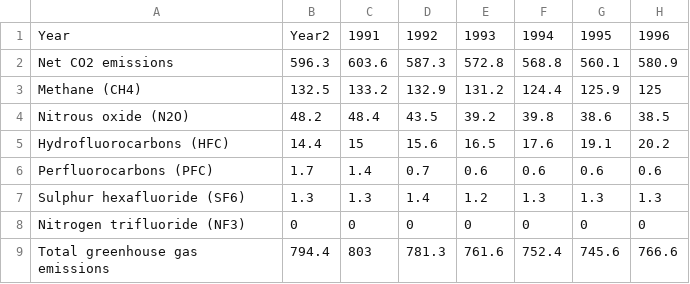
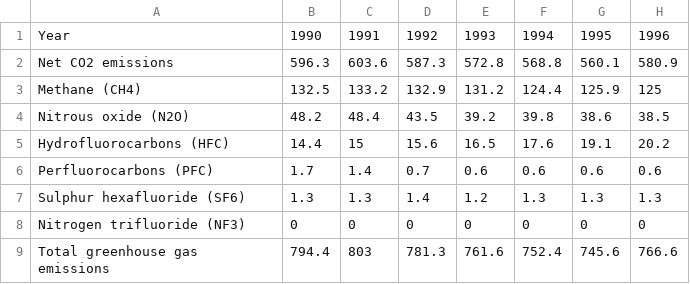
Before and after one commit to svparmar/summative, a CSV file: sum1/testtt.csv, drawn as a sheet; only a part is shown; the diff names each change by its address in the sheet, - before the commit and + after, or states it on an @@ line.

Commit message:
Add files via upload

```diff
--- a/sum1/testtt.csv
+++ b/sum1/testtt.csv
-B1: Year2
+B1: 1990
```
